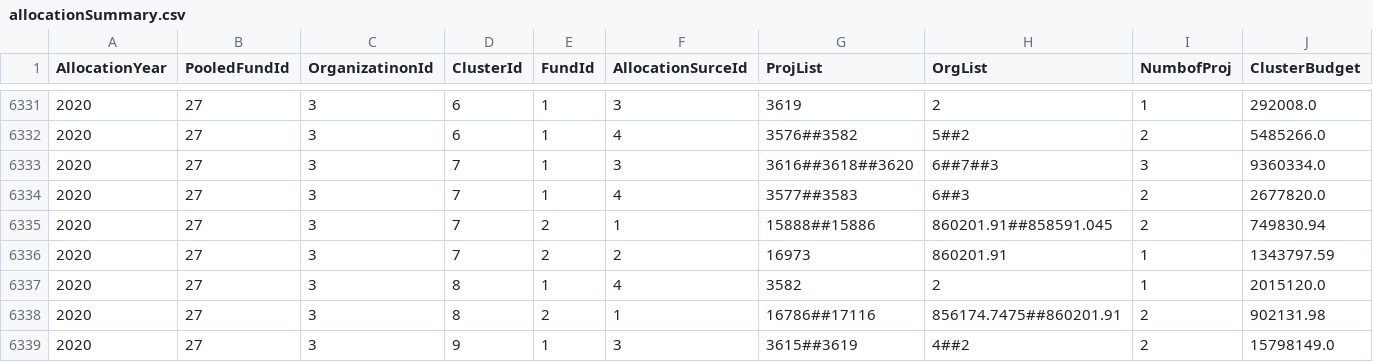
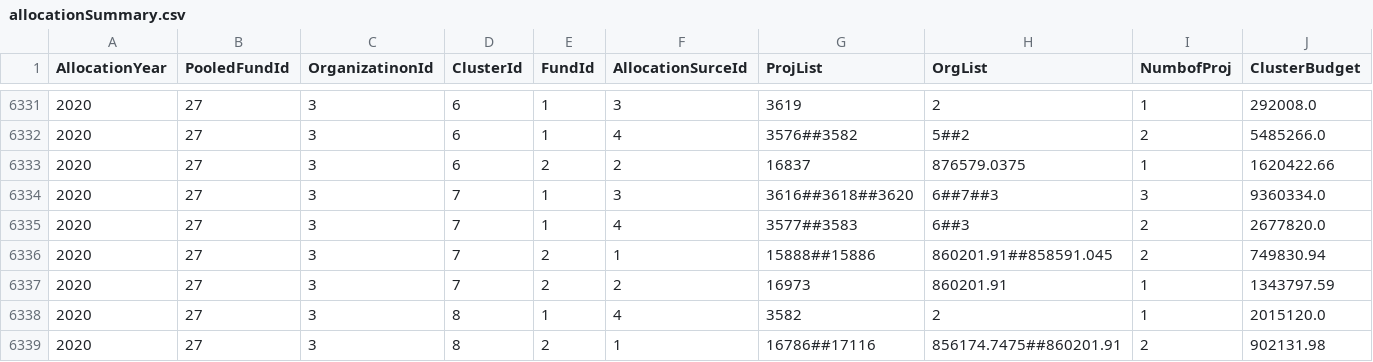
Before and after one commit to CBPFGMS/pf-onebi-data, a CSV file: allocationSummary.csv, drawn as a sheet; only a part is shown, gaps mark what is left out; the shorter side is filled out with more unchanged rows.

Commit message:
Snapshot refreshed

```diff
--- a/allocationSummary.csv
+++ b/allocationSummary.csv
@@ -6332,2 +6332,3 @@ AllocationYear,PooledFundId,OrganizatinonId,ClusterId,FundId,AllocationSurceId,P
 2020,27,3,6,1,4,3576##3582,5##2,2,5485266.0
+2020,27,3,6,2,2,16837,876579.0375,1,1620422.66
 2020,27,3,7,1,3,3616##3618##3620,6##7##3,3,9360334.0
```
